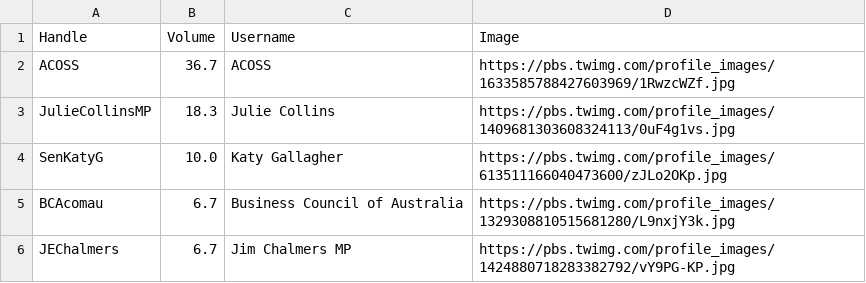
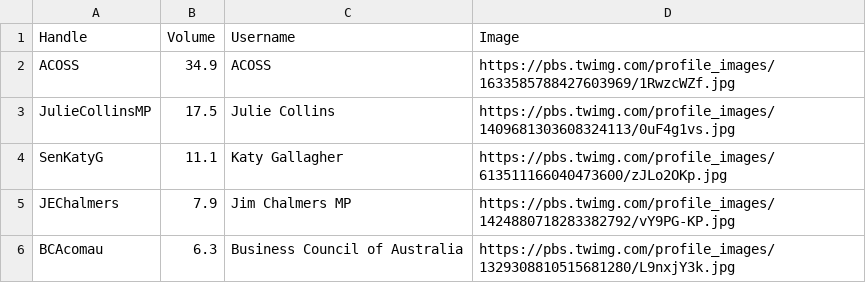
Before and after one commit to isentia-gapi/au_budget, a CSV file: cumulative-top-stakeholders.csv, drawn as a sheet.

Commit message:
committing files

```diff
--- a/cumulative-top-stakeholders.csv
+++ b/cumulative-top-stakeholders.csv
@@ -1,6 +1,6 @@
 Handle,Volume,Username,Image
-ACOSS,36.7,ACOSS,https://pbs.twimg.com/profile_images/1633585788427603969/1RwzcWZf.jpg
-JulieCollinsMP,18.3,Julie Collins,https://pbs.twimg.com/profile_images/1409681303608324113/0uF4g1vs.jpg
-SenKatyG,10.0,Katy Gallagher,https://pbs.twimg.com/profile_images/613511166040473600/zJLo2OKp.jpg
-BCAcomau,6.7,Business Council of Australia,https://pbs.twimg.com/profile_images/1329308810515681280/L9nxjY3k.jpg
-JEChalmers,6.7,Jim Chalmers MP,https://pbs.twimg.com/profile_images/1424880718283382792/vY9PG-KP.jpg
+ACOSS,34.9,ACOSS,https://pbs.twimg.com/profile_images/1633585788427603969/1RwzcWZf.jpg
+JulieCollinsMP,17.5,Julie Collins,https://pbs.twimg.com/profile_images/1409681303608324113/0uF4g1vs.jpg
+SenKatyG,11.1,Katy Gallagher,https://pbs.twimg.com/profile_images/613511166040473600/zJLo2OKp.jpg
+JEChalmers,7.9,Jim Chalmers MP,https://pbs.twimg.com/profile_images/1424880718283382792/vY9PG-KP.jpg
+BCAcomau,6.3,Business Council of Australia,https://pbs.twimg.com/profile_images/1329308810515681280/L9nxjY3k.jpg
```
